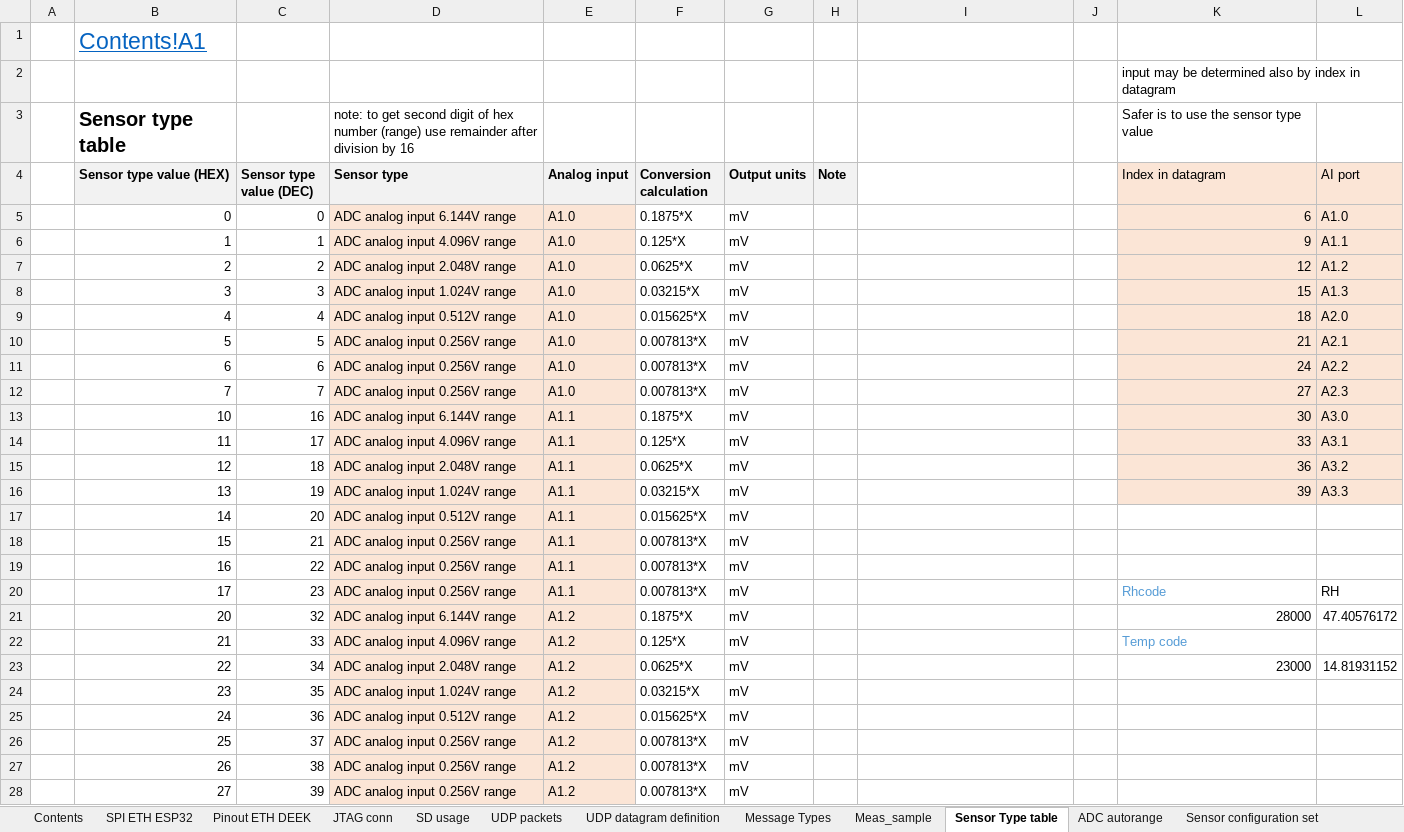
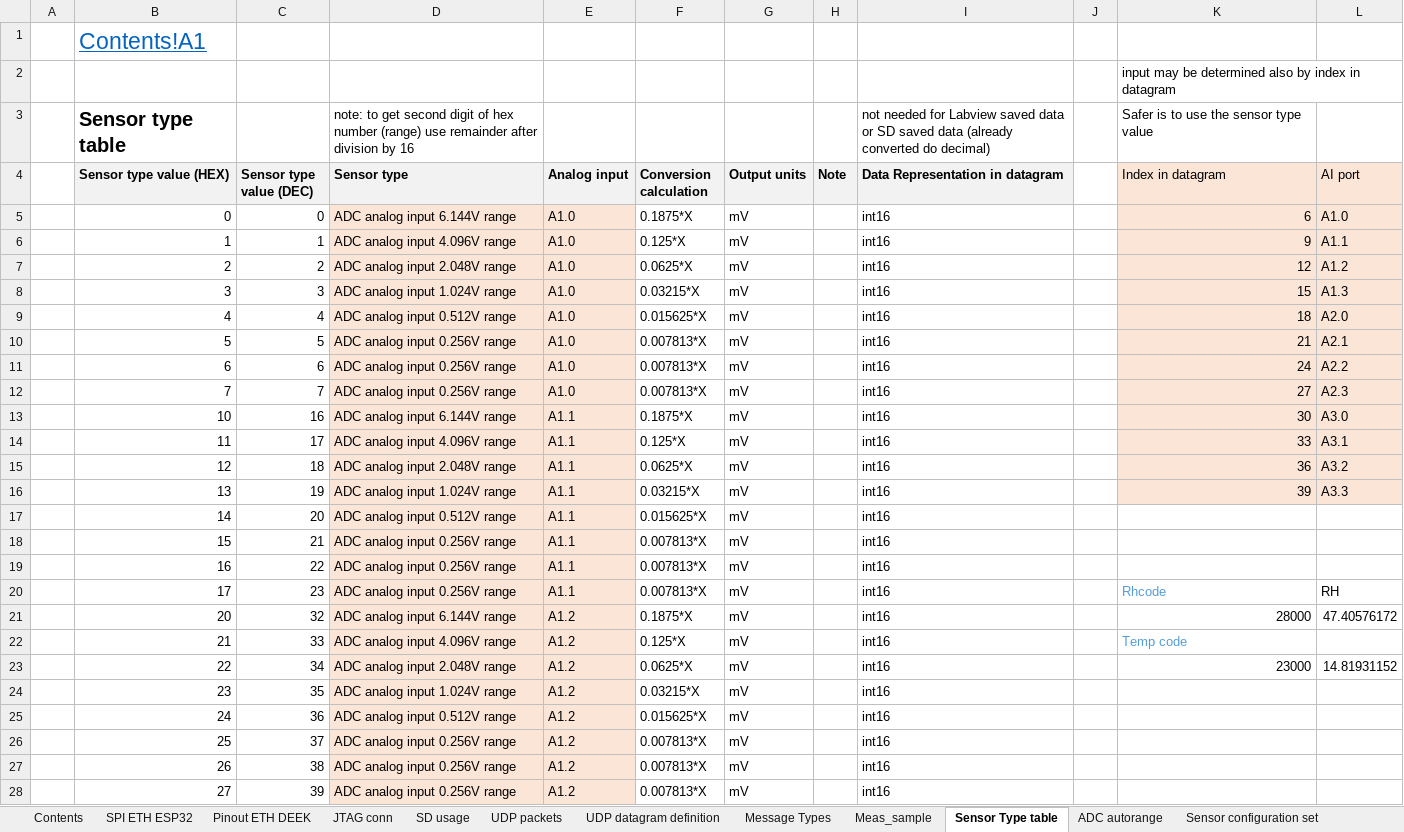
Before and after one commit to Yourigh/FRA_Sensor_platform, an Excel workbook: 1-SystemDocs/System_spec_v1.xlsx, sheet Sensor Type table, drawn as a sheet; only a part is shown; values as stored, in another font and other column widths than the file's, no borders; the diff covers the shown part only; the diff names each change by its address in the sheet, - before the commit and + after, or states it on an @@ line.

Commit message:
data saving fixes, ADC address changed

```diff
--- a/1-SystemDocs/System_spec_v1.xlsx (sheet Sensor Type table)
+++ b/1-SystemDocs/System_spec_v1.xlsx (sheet Sensor Type table)
-I3 (Data Representation in datagram): (empty)
+I3 (Data Representation in datagram): not needed for Labview saved data or SD saved data (already converted do decimal)
-I4: (empty)
+I4: Data Representation in datagram
-I4 fill: none
+I4 fill: #F2F2F2
-I5:I28 (Data Representation in datagram): (empty)
+I5:I28 (Data Representation in datagram): int16
```
Also changed, not shown: 284 added rows and 78 edited cells elsewhere in this sheet, sheet Sensor configuration set, sheet TO DO, sheet Button and LED UI table, sheet Meas_sample, 7 other files.
